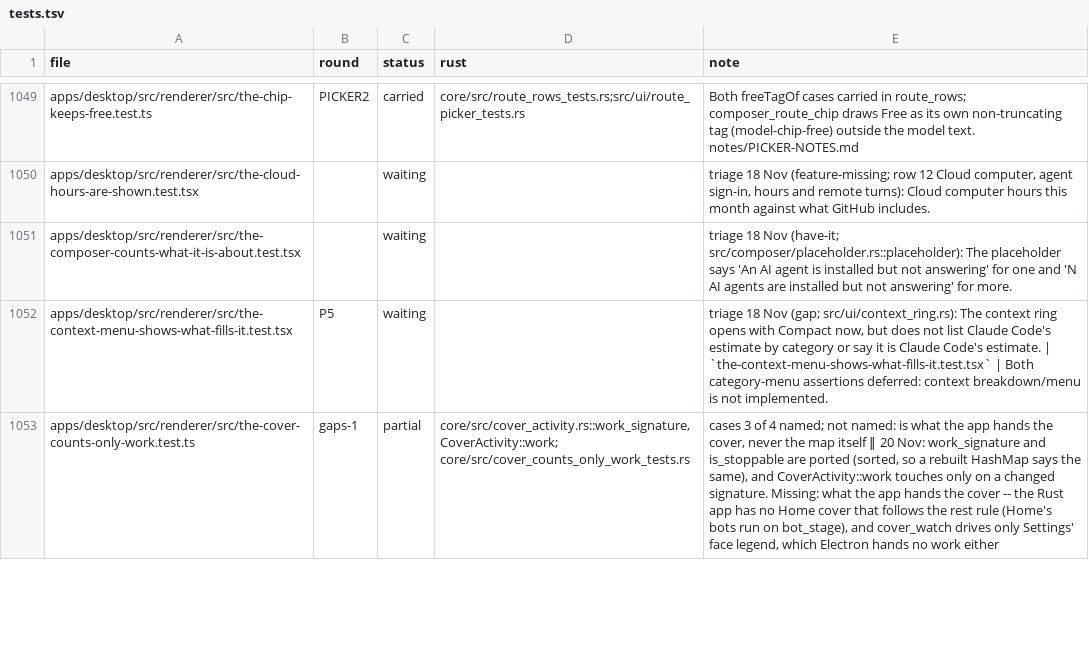
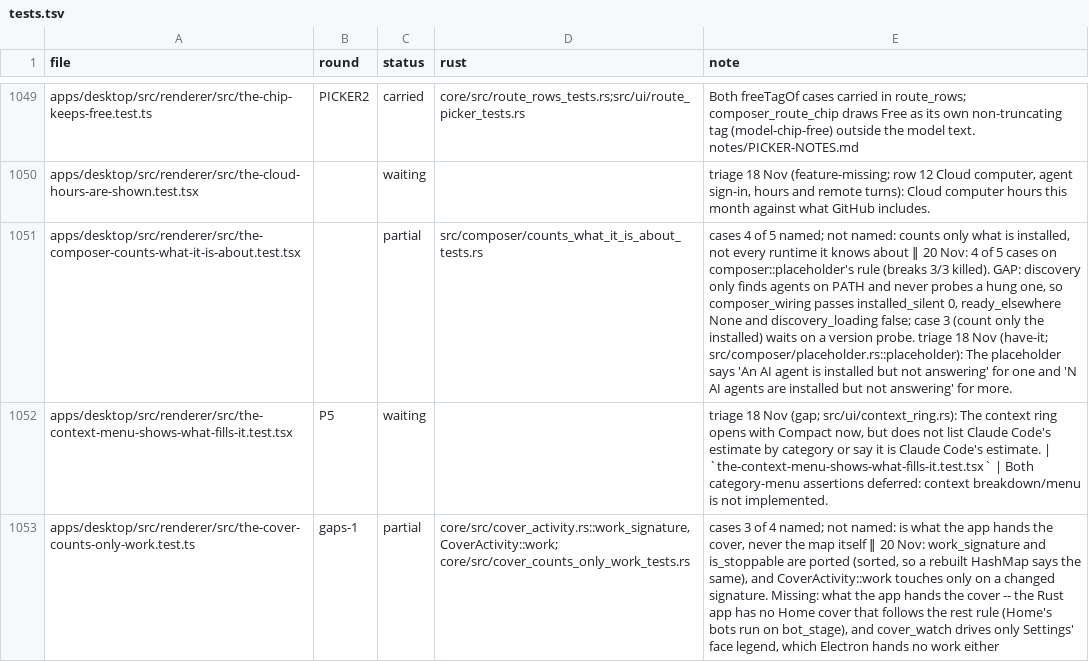
Before and after one commit to StopBanning/locust, a TSV file: apps/native/parity/tests.tsv, drawn as a sheet; only a part is shown, gaps mark what is left out; the diff names each change by its address in the sheet, - before the commit and + after, or states it on an @@ line.

```diff
--- a/apps/native/parity/tests.tsv
+++ b/apps/native/parity/tests.tsv
-C1051 (status): waiting
+C1051 (status): partial
-D1051 (rust): (empty)
+D1051 (rust): src/composer/counts_what_it_is_about_tests.rs
-E1051 (note): triage 18…
+E1051 (note): cases 4 of 5 named; not named: counts only what is installed, not every runtime it knows about ‖ 20 Nov: 4 of 5 cases on composer::placeholder's rule (breaks 3/3 killed). GAP: discovery only finds agents on PATH and never probes a hung one, so composer_wiring passes installed_silent 0, ready_elsewhere None and discovery_loading false; case 3 (count only the installed) waits on a version probe. triage 18…
```
Also changed, not shown: apps/native/parity/cases.tsv, 2 other files.
